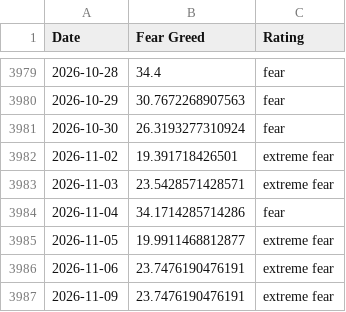
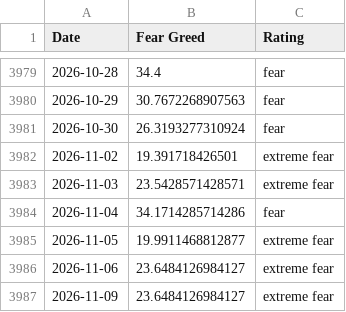
Before and after one commit to spicy-man/DCA-tool, a CSV file: public/data/fear-greed.csv, drawn as a sheet; only a part is shown, gaps mark what is left out.

```diff
--- a/public/data/fear-greed.csv
+++ b/public/data/fear-greed.csv
@@ -3985,3 +3985,3 @@ Date,Fear Greed,Rating
 2026-11-05,19.9911468812877,extreme fear
-2026-11-06,23.7476190476191,extreme fear
-2026-11-09,23.7476190476191,extreme fear
+2026-11-06,23.6484126984127,extreme fear
+2026-11-09,23.6484126984127,extreme fear
```
Also changed, not shown: 3 other files.
